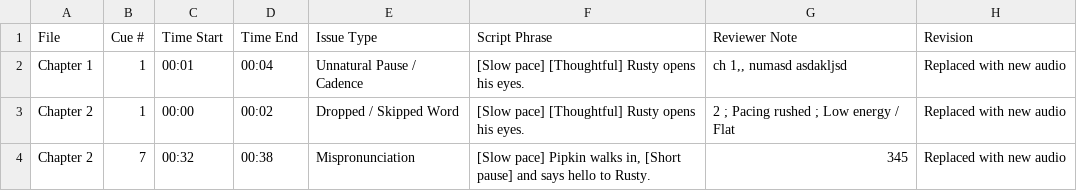
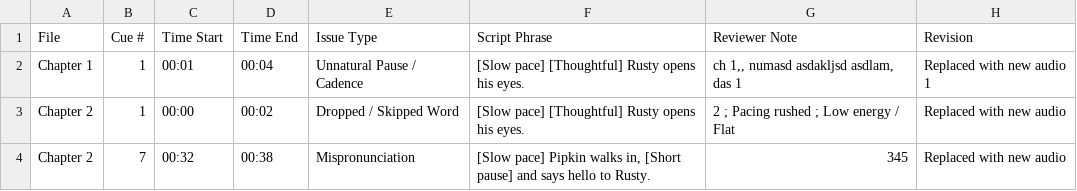
Before and after one commit to pebbleandcoal/client, a CSV file: Master_Project_Retake_Sheet.csv, drawn as a sheet.

Commit message:
Auto-update retake sheet for Master_Project_Retake_Sheet.csv [QC Studio]

```diff
--- a/Master_Project_Retake_Sheet.csv
+++ b/Master_Project_Retake_Sheet.csv
@@ -1,3 +1,3 @@
 File,Cue #,Time Start,Time End,Issue Type,Script Phrase,Reviewer Note,Revision
-"Chapter 1",1,"00:01","00:04","Unnatural Pause / Cadence","[Slow pace] [Thoughtful] Rusty opens his eyes.","ch 1,, numasd asdakljsd ","Replaced with new audio"
+"Chapter 1",1,"00:01","00:04","Unnatural Pause / Cadence","[Slow pace] [Thoughtful] Rusty opens his eyes.","ch 1,, numasd asdakljsd asdlam, das 1","Replaced with new audio 1"
 "Chapter 2",1,"00:00","00:02","Dropped / Skipped Word","[Slow pace] [Thoughtful] Rusty opens his eyes.","2  ; Pacing rushed ; Low energy / Flat","Replaced with new audio"
```
